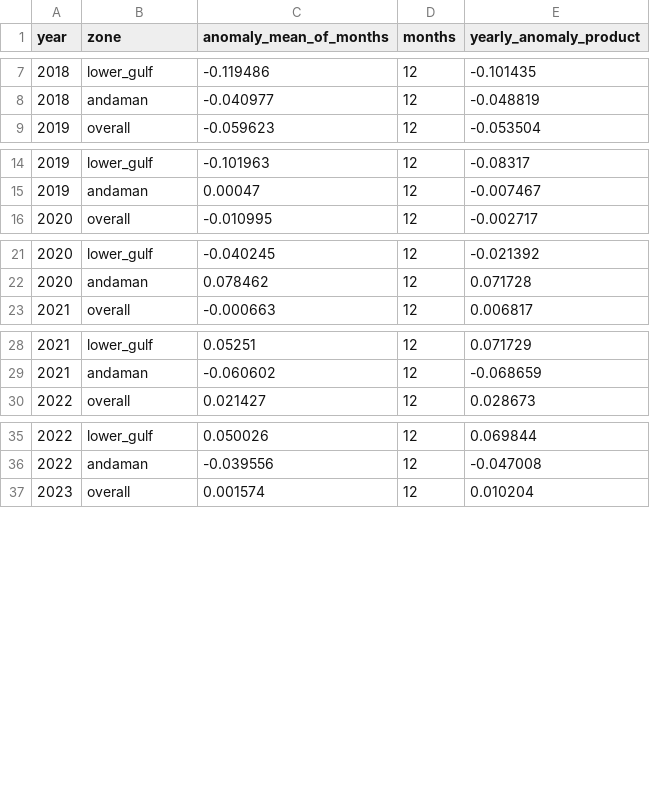
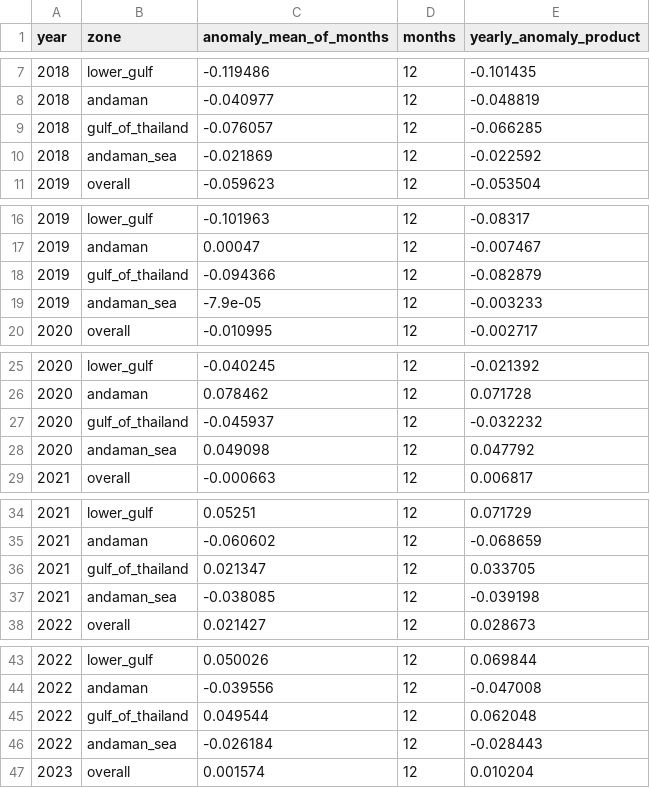
Before and after one commit to Thiramet2004/viirs-marine-dashboard, a CSV file: data/zonal_stats/chl_yearly_zonal.csv, drawn as a sheet; only a part is shown, gaps mark what is left out; the diff covers the shown part only; the diff names each change by its address in the sheet, - before the commit and + after, or states it on an @@ line.

```diff
--- a/data/zonal_stats/chl_yearly_zonal.csv
+++ b/data/zonal_stats/chl_yearly_zonal.csv
+row 9: 2018 | gulf_of_thailand | -0.076057 | 12 | -0.066285
+row 10: 2018 | andaman_sea | -0.021869 | 12 | -0.022592
+row 18: 2019 | gulf_of_thailand | -0.094366 | 12 | -0.082879
+row 19: 2019 | andaman_sea | -7.9e-05 | 12 | -0.003233
+row 27: 2020 | gulf_of_thailand | -0.045937 | 12 | -0.032232
+row 28: 2020 | andaman_sea | 0.049098 | 12 | 0.047792
+row 36: 2021 | gulf_of_thailand | 0.021347 | 12 | 0.033705
+row 37: 2021 | andaman_sea | -0.038085 | 12 | -0.039198
+row 45: 2022 | gulf_of_thailand | 0.049544 | 12 | 0.062048
+row 46: 2022 | andaman_sea | -0.026184 | 12 | -0.028443
```
Also changed, not shown: 8 added rows elsewhere in this file, data/zonal_stats/chl_climatology_zonal.csv, data/zonal_stats/sst_climatology_zonal.csv, 11 other files.
